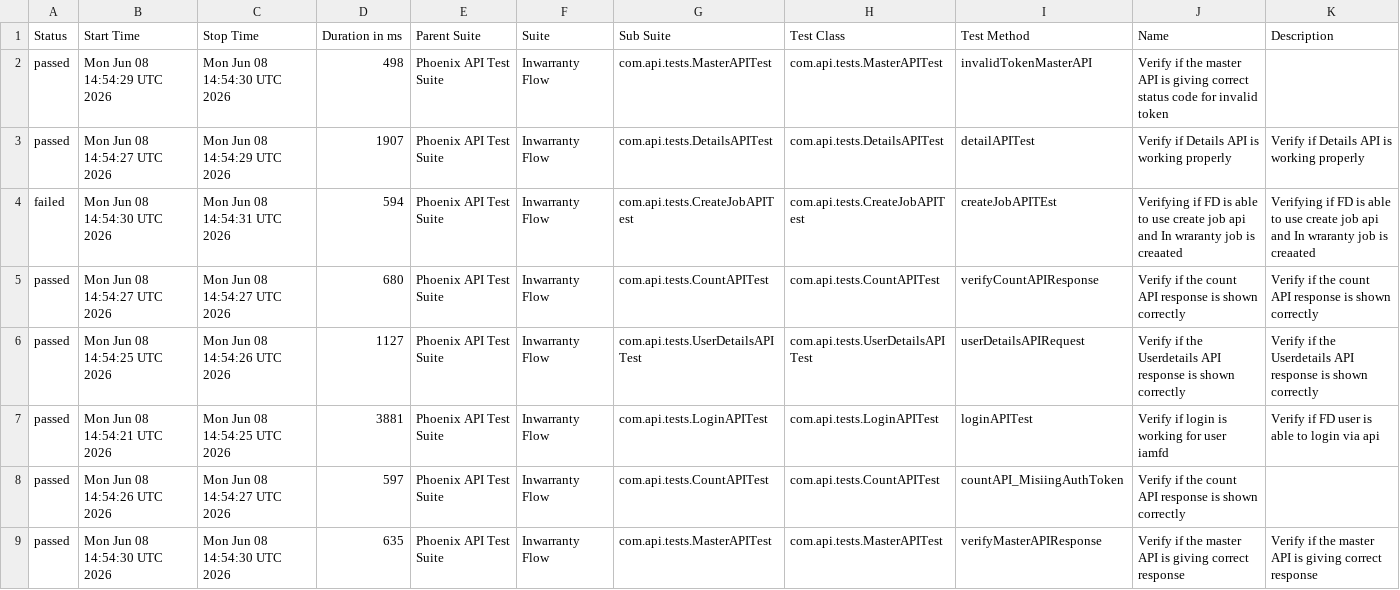
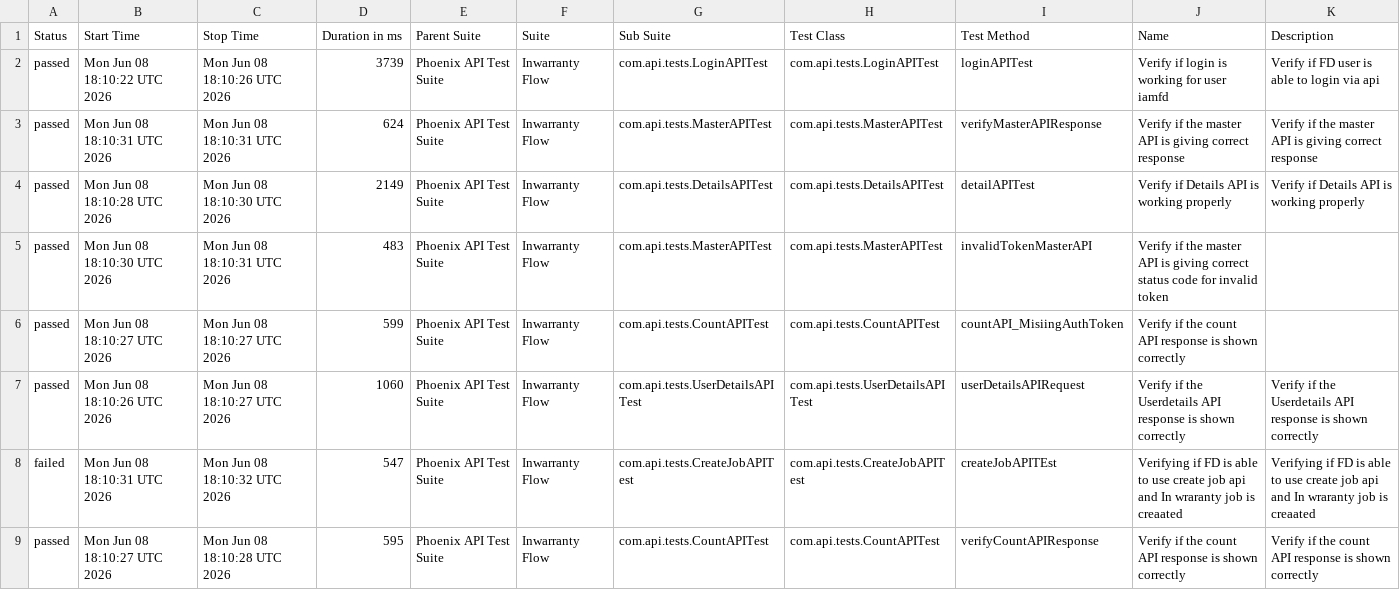
Before and after one commit to idavinde/PhoenixTestAutomationFramwork, a CSV file: data/suites.csv, drawn as a sheet.

```diff
--- a/data/suites.csv
+++ b/data/suites.csv
@@ -1,9 +1,9 @@
 "Status","Start Time","Stop Time","Duration in ms","Parent Suite","Suite","Sub Suite","Test Class","Test Method","Name","Description"
-"passed","Mon Jun 08 14:54:29 UTC 2026","Mon Jun 08 14:54:30 UTC 2026","498","Phoenix API Test Suite","Inwarranty Flow","com.api.tests.MasterAPITest","com.api.tests.MasterAPITest","invalidTokenMasterAPI","Verify if the master API is giving correct status code for invalid token",""
-"passed","Mon Jun 08 14:54:27 UTC 2026","Mon Jun 08 14:54:29 UTC 2026","1907","Phoenix API Test Suite","Inwarranty Flow","com.api.tests.DetailsAPITest","com.api.tests.DetailsAPITest","detailAPITest","Verify if Details API is working properly","Verify if Details API is working properly"
-"failed","Mon Jun 08 14:54:30 UTC 2026","Mon Jun 08 14:54:31 UTC 2026","594","Phoenix API Test Suite","Inwarranty Flow","com.api.tests.CreateJobAPITest","com.api.tests.CreateJobAPITest","createJobAPITEst","Verifying if FD is able to use create job api and In wraranty job is creaated ","Verifying if FD is able to use create job api and In wraranty job is creaated"
-"passed","Mon Jun 08 14:54:27 UTC 2026","Mon Jun 08 14:54:27 UTC 2026","680","Phoenix API Test Suite","Inwarranty Flow","com.api.tests.CountAPITest","com.api.tests.CountAPITest","verifyCountAPIResponse","Verify if the count API response is shown correctly","Verify if the count API response is shown correctly"
-"passed","Mon Jun 08 14:54:25 UTC 2026","Mon Jun 08 14:54:26 UTC 2026","1127","Phoenix API Test Suite","Inwarranty Flow","com.api.tests.UserDetailsAPITest","com.api.tests.UserDetailsAPITest","userDetailsAPIRequest","Verify if the Userdetails API response is shown correctly","Verify if the Userdetails API response is shown correctly"
-"passed","Mon Jun 08 14:54:21 UTC 2026","Mon Jun 08 14:54:25 UTC 2026","3881","Phoenix API Test Suite","Inwarranty Flow","com.api.tests.LoginAPITest","com.api.tests.LoginAPITest","loginAPITest","Verify if login is working for user iamfd","Verify if FD user is able to login via api"
-"passed","Mon Jun 08 14:54:26 UTC 2026","Mon Jun 08 14:54:27 UTC 2026","597","Phoenix API Test Suite","Inwarranty Flow","com.api.tests.CountAPITest","com.api.tests.CountAPITest","countAPI_MisiingAuthToken","Verify if the count API response is shown correctly",""
-"passed","Mon Jun 08 14:54:30 UTC 2026","Mon Jun 08 14:54:30 UTC 2026","635","Phoenix API Test Suite","Inwarranty Flow","com.api.tests.MasterAPITest","com.api.tests.MasterAPITest","verifyMasterAPIResponse","Verify if the master API is giving correct response","Verify if the master API is giving correct response"
+"passed","Mon Jun 08 18:10:22 UTC 2026","Mon Jun 08 18:10:26 UTC 2026","3739","Phoenix API Test Suite","Inwarranty Flow","com.api.tests.LoginAPITest","com.api.tests.LoginAPITest","loginAPITest","Verify if login is working for user iamfd","Verify if FD user is able to login via api"
+"passed","Mon Jun 08 18:10:31 UTC 2026","Mon Jun 08 18:10:31 UTC 2026","624","Phoenix API Test Suite","Inwarranty Flow","com.api.tests.MasterAPITest","com.api.tests.MasterAPITest","verifyMasterAPIResponse","Verify if the master API is giving correct response","Verify if the master API is giving correct response"
+"passed","Mon Jun 08 18:10:28 UTC 2026","Mon Jun 08 18:10:30 UTC 2026","2149","Phoenix API Test Suite","Inwarranty Flow","com.api.tests.DetailsAPITest","com.api.tests.DetailsAPITest","detailAPITest","Verify if Details API is working properly","Verify if Details API is working properly"
+"passed","Mon Jun 08 18:10:30 UTC 2026","Mon Jun 08 18:10:31 UTC 2026","483","Phoenix API Test Suite","Inwarranty Flow","com.api.tests.MasterAPITest","com.api.tests.MasterAPITest","invalidTokenMasterAPI","Verify if the master API is giving correct status code for invalid token",""
+"passed","Mon Jun 08 18:10:27 UTC 2026","Mon Jun 08 18:10:27 UTC 2026","599","Phoenix API Test Suite","Inwarranty Flow","com.api.tests.CountAPITest","com.api.tests.CountAPITest","countAPI_MisiingAuthToken","Verify if the count API response is shown correctly",""
+"passed","Mon Jun 08 18:10:26 UTC 2026","Mon Jun 08 18:10:27 UTC 2026","1060","Phoenix API Test Suite","Inwarranty Flow","com.api.tests.UserDetailsAPITest","com.api.tests.UserDetailsAPITest","userDetailsAPIRequest","Verify if the Userdetails API response is shown correctly","Verify if the Userdetails API response is shown correctly"
+"failed","Mon Jun 08 18:10:31 UTC 2026","Mon Jun 08 18:10:32 UTC 2026","547","Phoenix API Test Suite","Inwarranty Flow","com.api.tests.CreateJobAPITest","com.api.tests.CreateJobAPITest","createJobAPITEst","Verifying if FD is able to use create job api and In wraranty job is creaated ","Verifying if FD is able to use create job api and In wraranty job is creaated"
+"passed","Mon Jun 08 18:10:27 UTC 2026","Mon Jun 08 18:10:28 UTC 2026","595","Phoenix API Test Suite","Inwarranty Flow","com.api.tests.CountAPITest","com.api.tests.CountAPITest","verifyCountAPIResponse","Verify if the count API response is shown correctly","Verify if the count API response is shown correctly"
```
Also changed, not shown: data/behaviors.csv, 50 other files.
